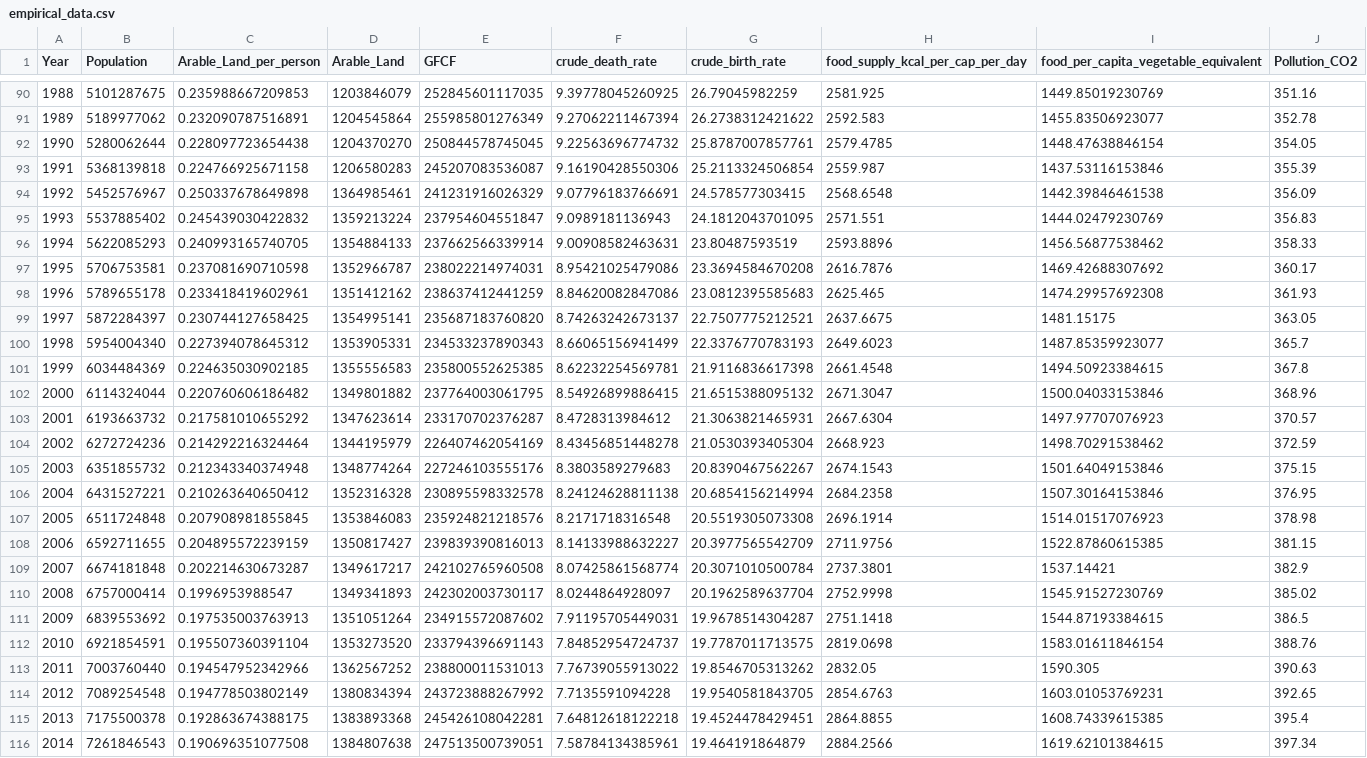
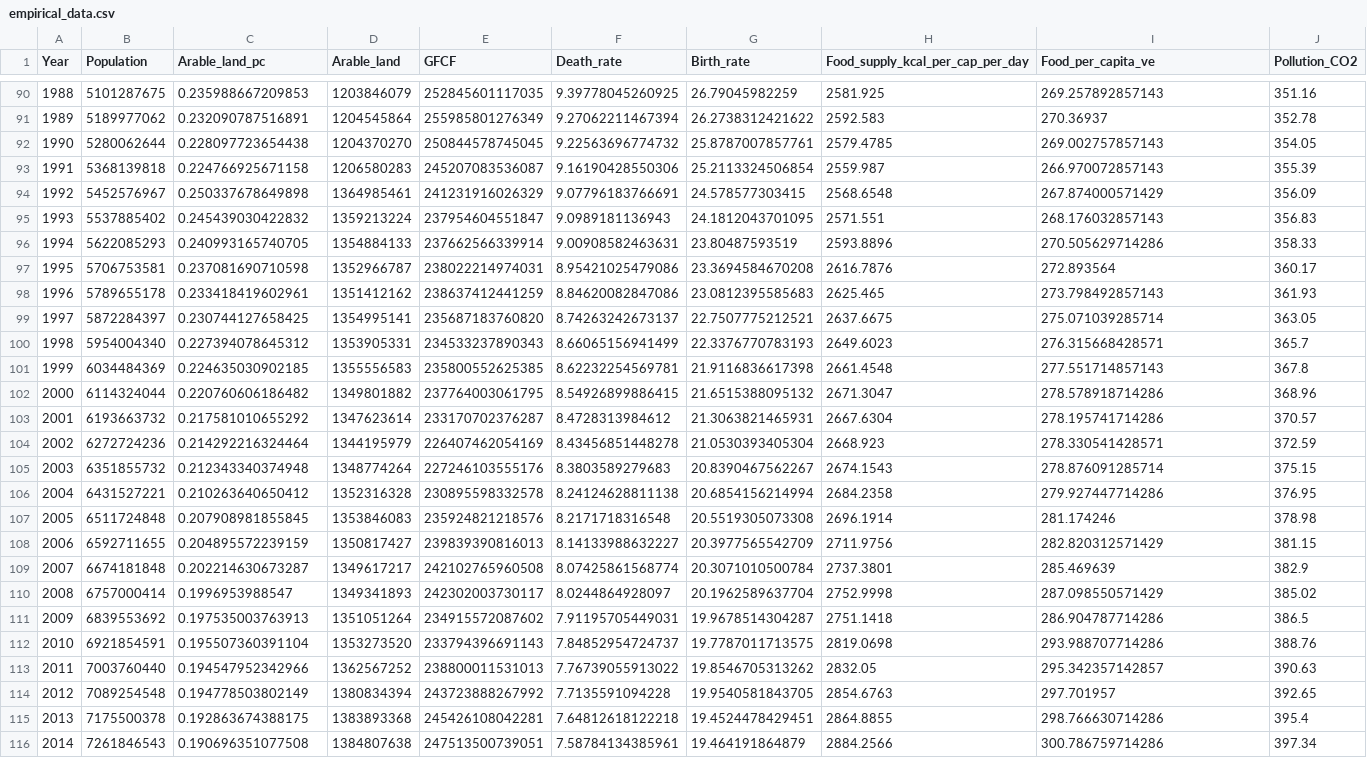
Before and after one commit to TimSchell98/Limits-to-Growth-Masterprojekt-TH-Koeln-2022, a CSV file: Vergleich/empirical_data.csv, drawn as a sheet; only a part is shown, gaps mark what is left out; the diff covers the shown part only; the diff names each change by its address in the sheet, - before the commit and + after, or states it on an @@ line.

```diff
--- a/Vergleich/empirical_data.csv
+++ b/Vergleich/empirical_data.csv
-C1: Arable_Land_per_person
+C1: Arable_land_pc
-D1: Arable_Land
+D1: Arable_land
-F1: crude_death_rate
+F1: Death_rate
-G1: crude_birth_rate
+G1: Birth_rate
-H1: food_supply_kcal_per_cap_per_day
+H1: Food_supply_kcal_per_cap_per_day
-I1: food_per_capita_vegetable_equivalent
+I1: Food_per_capita_ve
-I90 (Food_per_capita_ve): 1449.85019230769
+I90 (Food_per_capita_ve): 269.257892857143
-I91 (Food_per_capita_ve): 1455.83506923077
+I91 (Food_per_capita_ve): 270.36937
-I92 (Food_per_capita_ve): 1448.47638846154
+I92 (Food_per_capita_ve): 269.002757857143
-I93 (Food_per_capita_ve): 1437.53116153846
+I93 (Food_per_capita_ve): 266.970072857143
-I94 (Food_per_capita_ve): 1442.39846461538
+I94 (Food_per_capita_ve): 267.874000571429
-I95 (Food_per_capita_ve): 1444.02479230769
+I95 (Food_per_capita_ve): 268.176032857143
-I96 (Food_per_capita_ve): 1456.56877538462
+I96 (Food_per_capita_ve): 270.505629714286
-I97 (Food_per_capita_ve): 1469.42688307692
+I97 (Food_per_capita_ve): 272.893564
-I98 (Food_per_capita_ve): 1474.29957692308
+I98 (Food_per_capita_ve): 273.798492857143
-I99 (Food_per_capita_ve): 1481.15175
+I99 (Food_per_capita_ve): 275.071039285714
-I100 (Food_per_capita_ve): 1487.85359923077
+I100 (Food_per_capita_ve): 276.315668428571
-I101 (Food_per_capita_ve): 1494.50923384615
+I101 (Food_per_capita_ve): 277.551714857143
-I102 (Food_per_capita_ve): 1500.04033153846
+I102 (Food_per_capita_ve): 278.578918714286
-I103 (Food_per_capita_ve): 1497.97707076923
+I103 (Food_per_capita_ve): 278.195741714286
-I104 (Food_per_capita_ve): 1498.70291538462
+I104 (Food_per_capita_ve): 278.330541428571
-I105 (Food_per_capita_ve): 1501.64049153846
+I105 (Food_per_capita_ve): 278.876091285714
-I106 (Food_per_capita_ve): 1507.30164153846
+I106 (Food_per_capita_ve): 279.927447714286
-I107 (Food_per_capita_ve): 1514.01517076923
+I107 (Food_per_capita_ve): 281.174246
-I108 (Food_per_capita_ve): 1522.87860615385
+I108 (Food_per_capita_ve): 282.820312571429
-I109 (Food_per_capita_ve): 1537.14421
+I109 (Food_per_capita_ve): 285.469639
-I110 (Food_per_capita_ve): 1545.91527230769
+I110 (Food_per_capita_ve): 287.098550571429
-I111 (Food_per_capita_ve): 1544.87193384615
+I111 (Food_per_capita_ve): 286.904787714286
-I112 (Food_per_capita_ve): 1583.01611846154
+I112 (Food_per_capita_ve): 293.988707714286
-I113 (Food_per_capita_ve): 1590.305
+I113 (Food_per_capita_ve): 295.342357142857
-I114 (Food_per_capita_ve): 1603.01053769231
+I114 (Food_per_capita_ve): 297.701957
-I115 (Food_per_capita_ve): 1608.74339615385
+I115 (Food_per_capita_ve): 298.766630714286
-I116 (Food_per_capita_ve): 1619.62101384615
+I116 (Food_per_capita_ve): 300.786759714286
```
Also changed, not shown: 32 edited cells elsewhere in this file, 3 other files.
